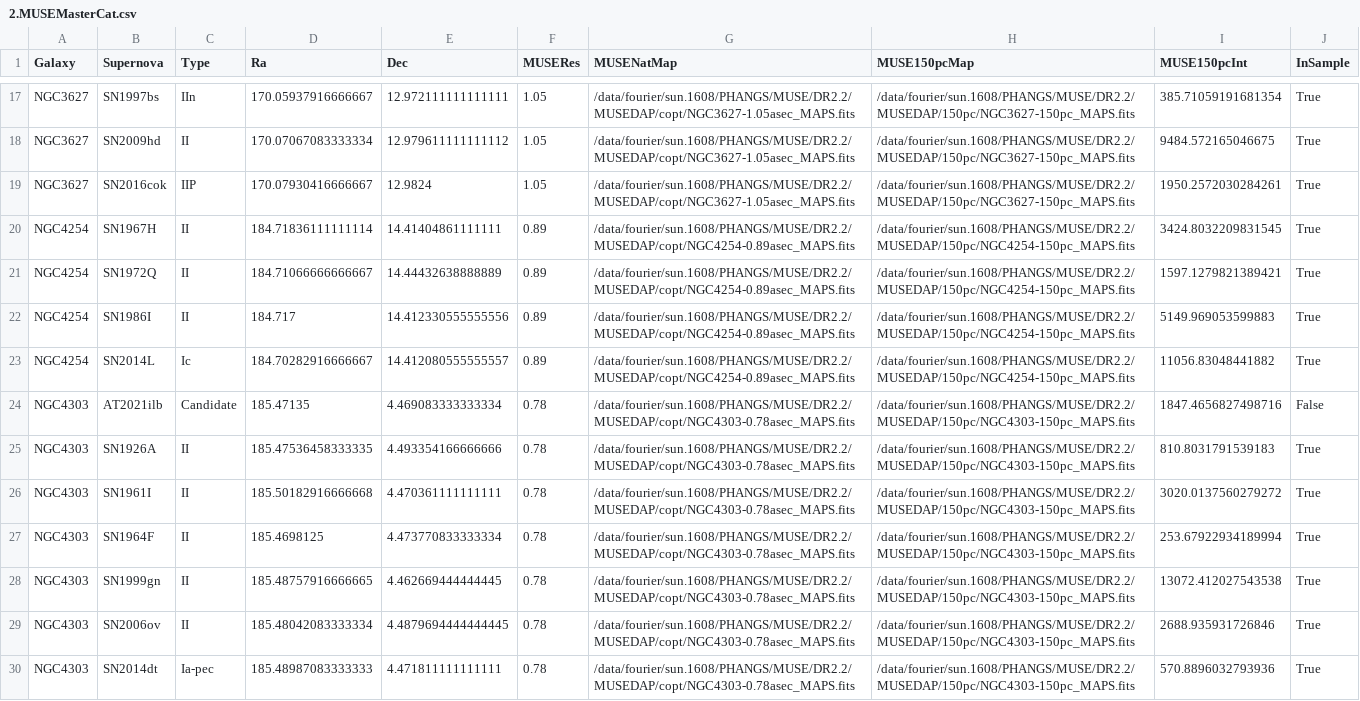
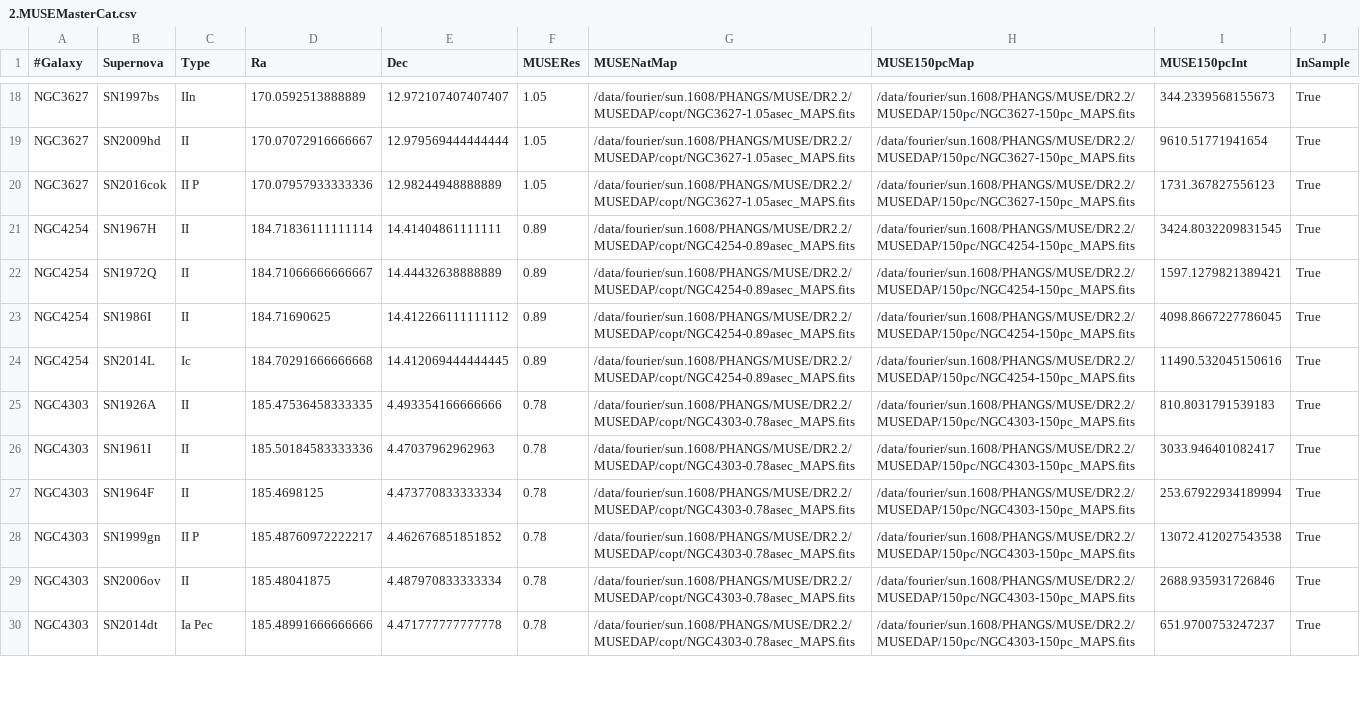
Before and after one commit to NessMayker/SNeHa, a CSV file: Data/2.MUSEMasterCat.csv, drawn as a sheet; only a part is shown, gaps mark what is left out; removed rows and columns are numbered as before the commit, all else as after; the diff covers the shown part only; the diff names each change by its address in the sheet, - before the commit and + after, or states it on an @@ line.

```diff
--- a/Data/2.MUSEMasterCat.csv
+++ b/Data/2.MUSEMasterCat.csv
-A1: Galaxy
+A1: #Galaxy
-D18 (Ra): 170.05937916666667
+D18 (Ra): 170.0592513888889
-E18 (Dec): 12.972111111111111
+E18 (Dec): 12.972107407407407
-I18 (MUSE150pcInt): 385.71059191681354
+I18 (MUSE150pcInt): 344.2339568155673
-D19 (Ra): 170.07067083333334
+D19 (Ra): 170.07072916666667
-E19 (Dec): 12.979611111111112
+E19 (Dec): 12.979569444444444
-I19 (MUSE150pcInt): 9484.572165046675
+I19 (MUSE150pcInt): 9610.51771941654
-C20 (Type): IIP
+C20 (Type): II P
-D20 (Ra): 170.07930416666667
+D20 (Ra): 170.07957933333336
-E20 (Dec): 12.9824
+E20 (Dec): 12.98244948888889
-I20 (MUSE150pcInt): 1950.2572030284261
+I20 (MUSE150pcInt): 1731.367827556123
-D23 (Ra): 184.717
+D23 (Ra): 184.71690625
-E23 (Dec): 14.412330555555556
+E23 (Dec): 14.412266111111112
-I23 (MUSE150pcInt): 5149.969053599883
+I23 (MUSE150pcInt): 4098.8667227786045
-D24 (Ra): 184.70282916666667
+D24 (Ra): 184.70291666666668
-E24 (Dec): 14.412080555555557
+E24 (Dec): 14.412069444444445
-I24 (MUSE150pcInt): 11056.83048441882
+I24 (MUSE150pcInt): 11490.532045150616
-row 24: NGC4303 | AT2021ilb | Candidate | 185.47135 | 4.469083333333334 | 0.78 | /data/fourier/sun.1608/PHANGS/MUSE/DR2.2/MUSEDAP/copt/NGC4303-0.78asec_MAPS.fits | /data/fourier/sun.1608/PHANGS/MUSE/DR2.2/MUSEDAP/150pc/NGC4303-150pc_MAPS.fits | 1847.4656827498716 | False
-D26 (Ra): 185.50182916666668
+D26 (Ra): 185.50184583333336
-E26 (Dec): 4.470361111111111
+E26 (Dec): 4.47037962962963
-I26 (MUSE150pcInt): 3020.0137560279272
+I26 (MUSE150pcInt): 3033.946401082417
-C28 (Type): II
+C28 (Type): II P
-D28 (Ra): 185.48757916666665
+D28 (Ra): 185.48760972222217
-E28 (Dec): 4.462669444444445
+E28 (Dec): 4.462676851851852
-D29 (Ra): 185.48042083333334
+D29 (Ra): 185.48041875
-E29 (Dec): 4.4879694444444445
+E29 (Dec): 4.487970833333334
-C30 (Type): Ia-pec
+C30 (Type): Ia Pec
-D30 (Ra): 185.48987083333333
+D30 (Ra): 185.48991666666666
-E30 (Dec): 4.471811111111111
+E30 (Dec): 4.471777777777778
-I30 (MUSE150pcInt): 570.8896032793936
+I30 (MUSE150pcInt): 651.9700753247237
```
Also changed, not shown: 1 added row and 45 edited cells elsewhere in this file, Data/2.MUSESampleCat.csv, 14 other files.
